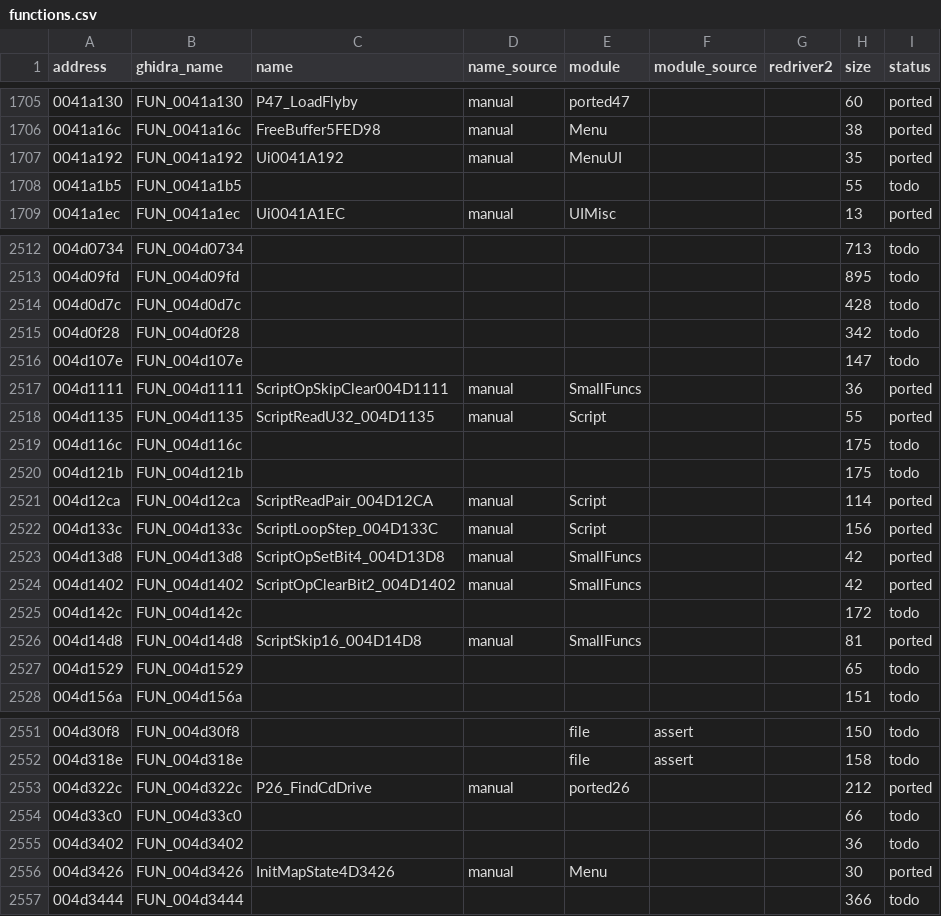
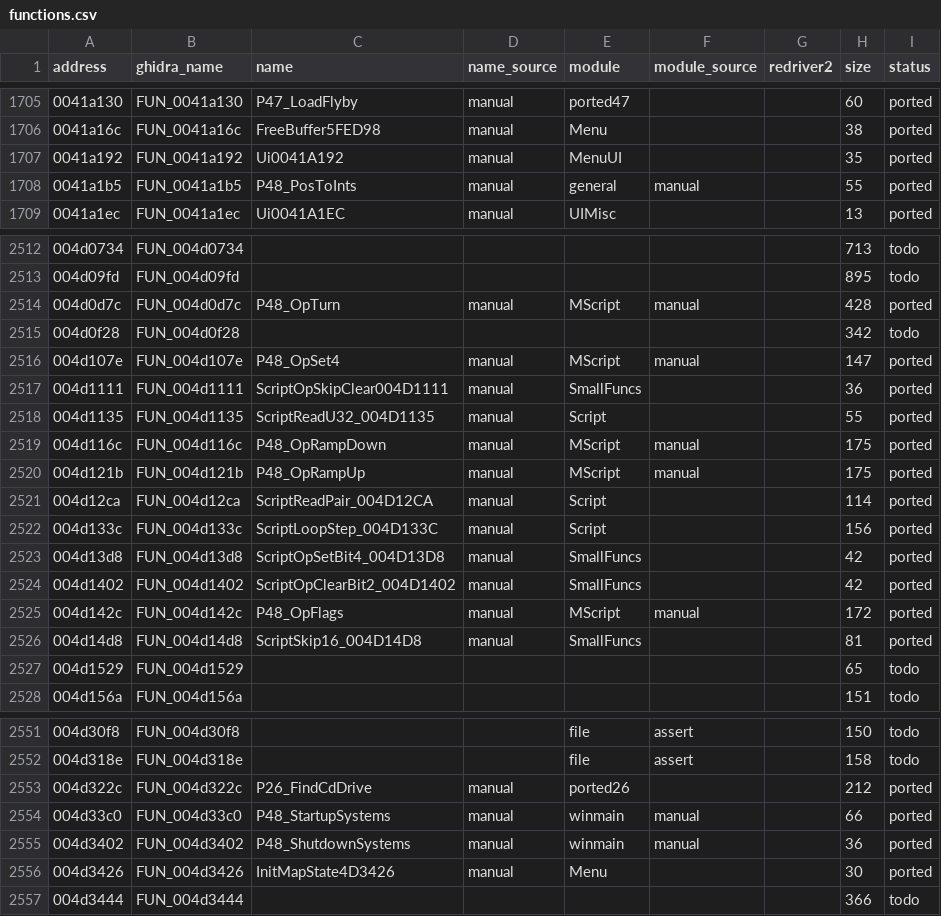
Before and after one commit to r331/driver, a CSV file: docs/functions.csv, drawn as a sheet; only a part is shown, gaps mark what is left out; the diff covers the shown part only.

Commit message:
v0.94: звуковые слоты, запуск/остановка подсистем, 7 операций скрипта (ported48, +22 функции)

```diff
--- a/docs/functions.csv
+++ b/docs/functions.csv
@@ -1707,3 +1707,3 @@ address,ghidra_name,name,name_source,module,module_source,redriver2,size,status
 0041a192,FUN_0041a192,Ui0041A192,manual,MenuUI,,,35,ported
-0041a1b5,FUN_0041a1b5,,,,,,55,todo
+0041a1b5,FUN_0041a1b5,P48_PosToInts,manual,general,manual,,55,ported
 0041a1ec,FUN_0041a1ec,Ui0041A1EC,manual,UIMisc,,,13,ported
@@ -2513,9 +2513,9 @@ address,ghidra_name,name,name_source,module,module_source,redriver2,size,status
 004d09fd,FUN_004d09fd,,,,,,895,todo
-004d0d7c,FUN_004d0d7c,,,,,,428,todo
+004d0d7c,FUN_004d0d7c,P48_OpTurn,manual,MScript,manual,,428,ported
 004d0f28,FUN_004d0f28,,,,,,342,todo
-004d107e,FUN_004d107e,,,,,,147,todo
+004d107e,FUN_004d107e,P48_OpSet4,manual,MScript,manual,,147,ported
 004d1111,FUN_004d1111,ScriptOpSkipClear004D1111,manual,SmallFuncs,,,36,ported
 004d1135,FUN_004d1135,ScriptReadU32_004D1135,manual,Script,,,55,ported
-004d116c,FUN_004d116c,,,,,,175,todo
-004d121b,FUN_004d121b,,,,,,175,todo
+004d116c,FUN_004d116c,P48_OpRampDown,manual,MScript,manual,,175,ported
+004d121b,FUN_004d121b,P48_OpRampUp,manual,MScript,manual,,175,ported
 004d12ca,FUN_004d12ca,ScriptReadPair_004D12CA,manual,Script,,,114,ported
@@ -2524,3 +2524,3 @@ address,ghidra_name,name,name_source,module,module_source,redriver2,size,status
 004d1402,FUN_004d1402,ScriptOpClearBit2_004D1402,manual,SmallFuncs,,,42,ported
-004d142c,FUN_004d142c,,,,,,172,todo
+004d142c,FUN_004d142c,P48_OpFlags,manual,MScript,manual,,172,ported
 004d14d8,FUN_004d14d8,ScriptSkip16_004D14D8,manual,SmallFuncs,,,81,ported
@@ -2553,4 +2553,4 @@ address,ghidra_name,name,name_source,module,module_source,redriver2,size,status
 004d322c,FUN_004d322c,P26_FindCdDrive,manual,ported26,,,212,ported
-004d33c0,FUN_004d33c0,,,,,,66,todo
-004d3402,FUN_004d3402,,,,,,36,todo
+004d33c0,FUN_004d33c0,P48_StartupSystems,manual,winmain,manual,,66,ported
+004d3402,FUN_004d3402,P48_ShutdownSystems,manual,winmain,manual,,36,ported
 004d3426,FUN_004d3426,InitMapState4D3426,manual,Menu,,,30,ported
```
Also changed, not shown: 91 edited cells elsewhere in this file, 13 other files.
